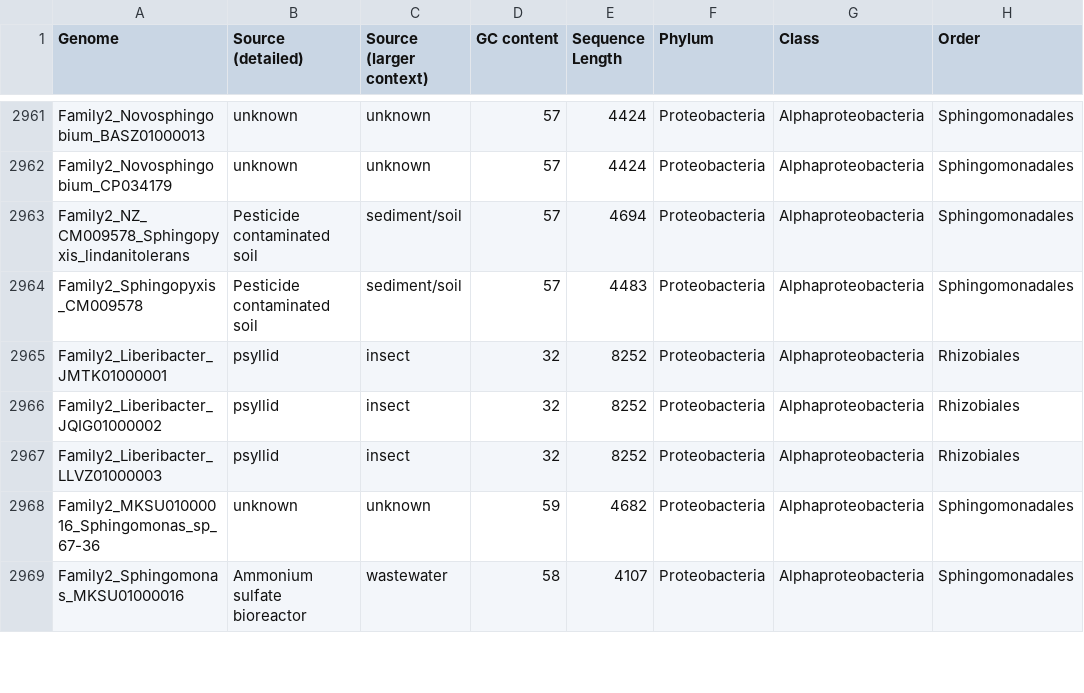
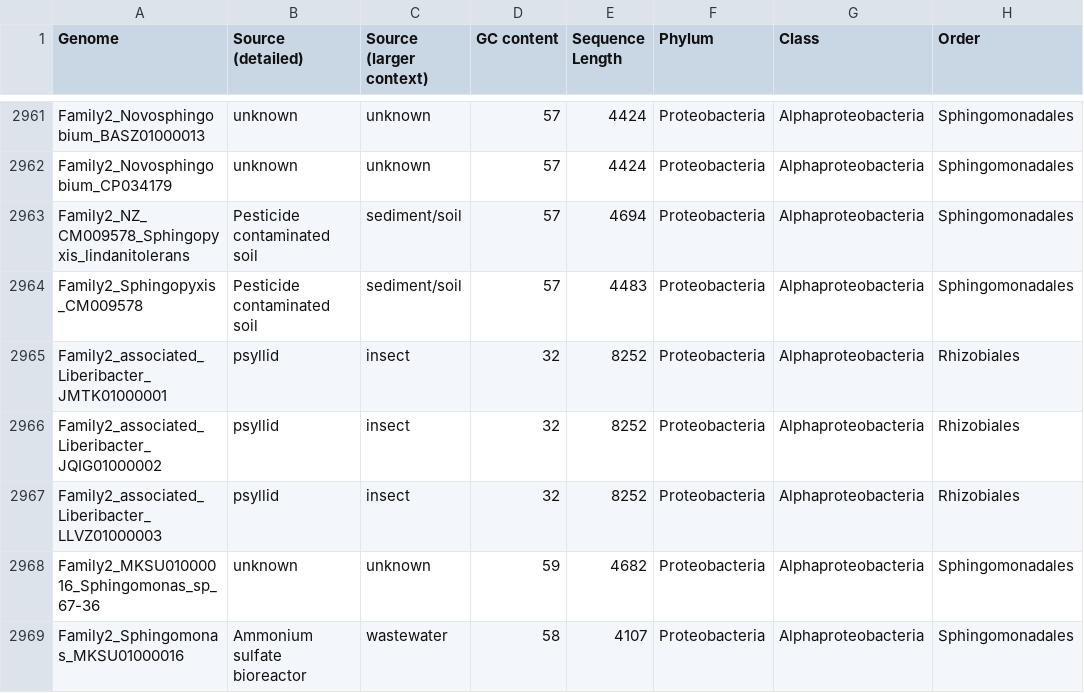
Before and after one commit to martinez-zacharya/MOP-UP, a CSV file: metadata_2022_02_24.csv, drawn as a sheet; only a part is shown, gaps mark what is left out; the diff names each change by its address in the sheet, - before the commit and + after, or states it on an @@ line.

Commit message:
Fixed Family2_Liberibacter

```diff
--- a/metadata_2022_02_24.csv
+++ b/metadata_2022_02_24.csv
-A2965 (Genome): Family2_Liberibacter_JMTK01000001
+A2965 (Genome): Family2_associated_Liberibacter_JMTK01000001
-A2966 (Genome): Family2_Liberibacter_JQIG01000002
+A2966 (Genome): Family2_associated_Liberibacter_JQIG01000002
-A2967 (Genome): Family2_Liberibacter_LLVZ01000003
+A2967 (Genome): Family2_associated_Liberibacter_LLVZ01000003
```
Also changed, not shown: 2 other files.
